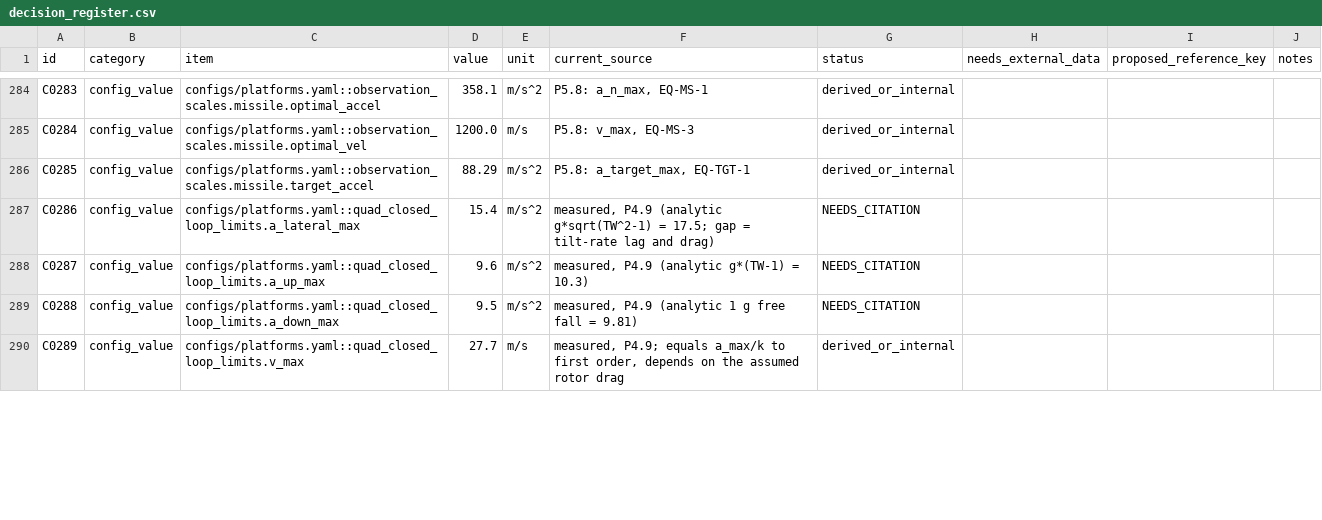
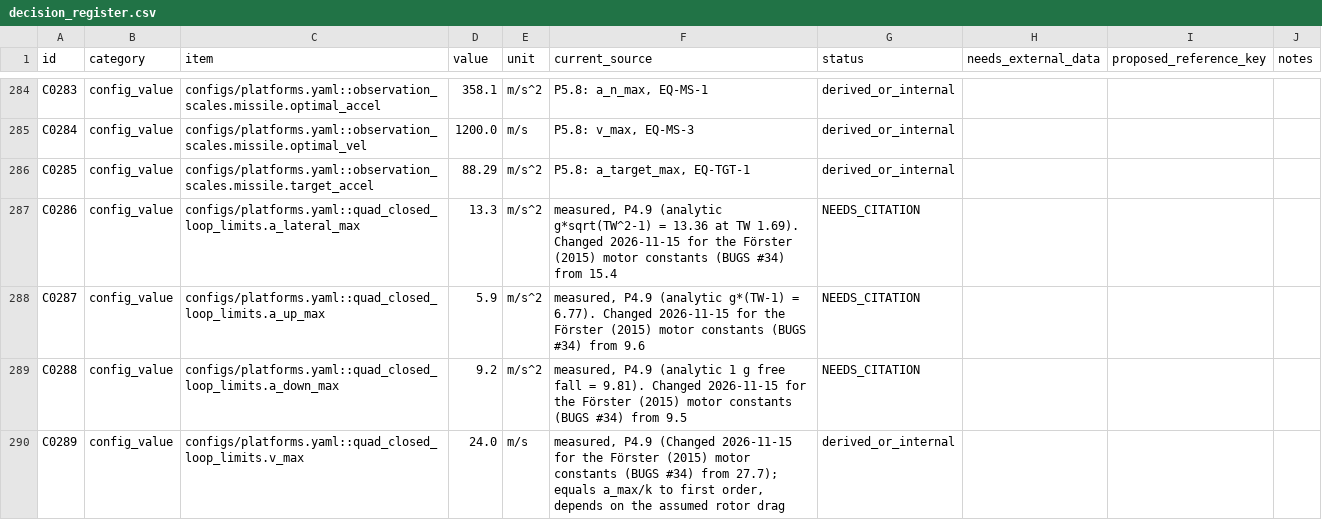
Before and after one commit to siddhmehta5131/interceptor-drone-rl, a CSV file: docs/decision_register.csv, drawn as a sheet; only a part is shown, gaps mark what is left out; the diff covers the shown part only.

```diff
--- a/docs/decision_register.csv
+++ b/docs/decision_register.csv
@@ -286,5 +286,5 @@ C0284,config_value,configs/platforms.yaml::observation_scales.missile.optimal_ve
 C0285,config_value,configs/platforms.yaml::observation_scales.missile.target_accel,88.29,m/s^2,"P5.8: a_target_max, EQ-TGT-1",derived_or_internal,,,
-C0286,config_value,configs/platforms.yaml::quad_closed_loop_limits.a_lateral_max,15.4,m/s^2,"measured, P4.9 (analytic g*sqrt(TW^2-1) = 17.5; gap = tilt-rate lag and drag)",NEEDS_CITATION,,,
-C0287,config_value,configs/platforms.yaml::quad_closed_loop_limits.a_up_max,9.6,m/s^2,"measured, P4.9 (analytic g*(TW-1) = 10.3)",NEEDS_CITATION,,,
-C0288,config_value,configs/platforms.yaml::quad_closed_loop_limits.a_down_max,9.5,m/s^2,"measured, P4.9 (analytic 1 g free fall = 9.81)",NEEDS_CITATION,,,
-C0289,config_value,configs/platforms.yaml::quad_closed_loop_limits.v_max,27.7,m/s,"measured, P4.9; equals a_max/k to first order, depends on the assumed rotor drag",derived_or_internal,,,
+C0286,config_value,configs/platforms.yaml::quad_closed_loop_limits.a_lateral_max,13.3,m/s^2,"measured, P4.9 (analytic g*sqrt(TW^2-1) = 13.36 at TW 1.69). Changed 2026-11-15 for the Förster (2015) motor constants (BUGS #34) from 15.4",NEEDS_CITATION,,,
+C0287,config_value,configs/platforms.yaml::quad_closed_loop_limits.a_up_max,5.9,m/s^2,"measured, P4.9 (analytic g*(TW-1) = 6.77). Changed 2026-11-15 for the Förster (2015) motor constants (BUGS #34) from 9.6",NEEDS_CITATION,,,
+C0288,config_value,configs/platforms.yaml::quad_closed_loop_limits.a_down_max,9.2,m/s^2,"measured, P4.9 (analytic 1 g free fall = 9.81). Changed 2026-11-15 for the Förster (2015) motor constants (BUGS #34) from 9.5",NEEDS_CITATION,,,
+C0289,config_value,configs/platforms.yaml::quad_closed_loop_limits.v_max,24.0,m/s,"measured, P4.9 (Changed 2026-11-15 for the Förster (2015) motor constants (BUGS #34) from 27.7); equals a_max/k to first order, depends on the assumed rotor drag",derived_or_internal,,,
```
Also changed, not shown: 72 edited cells elsewhere in this file, results/tables/sweep_bridge_rate.csv, 49 other files.
